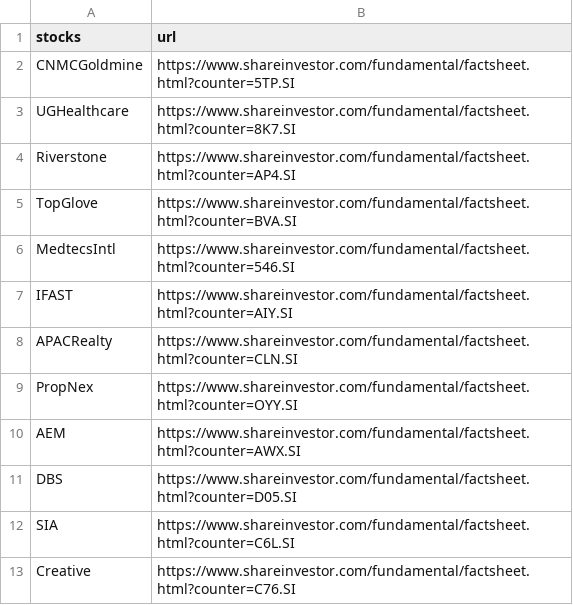
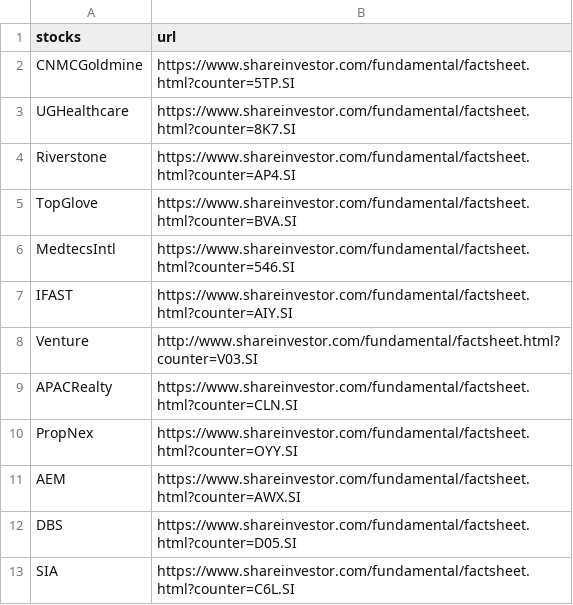
Before and after one commit to weiweiweave/Colab, a CSV file: live/stocks.csv, drawn as a sheet; only a part is shown; the shorter side is filled out with more unchanged rows; the diff names each change by its address in the sheet, - before the commit and + after, or states it on an @@ line.

Commit message:
Update stocks.csv

```diff
--- a/live/stocks.csv
+++ b/live/stocks.csv
+row 8: Venture | http://www.shareinvestor.com/fundamental/factsheet.html?counter=V03.SI
```
